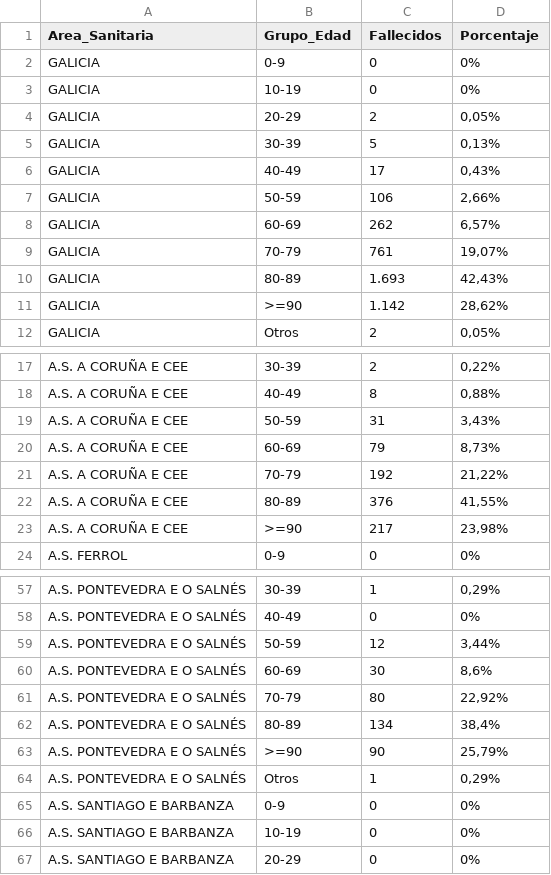
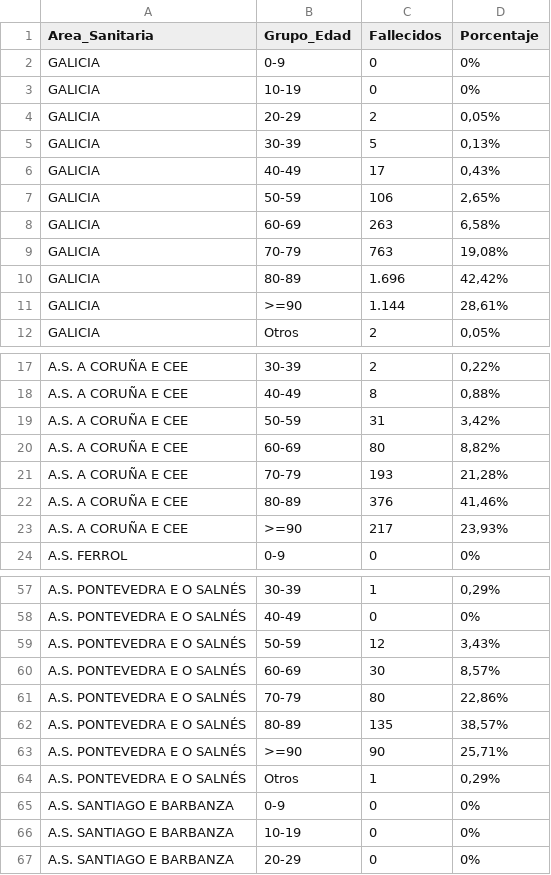
Before and after one commit to jjelosua/sergas-covid19-data, a CSV file: Fallecidos.csv, drawn as a sheet; only a part is shown, gaps mark what is left out; the diff covers the shown part only.

```diff
--- a/Fallecidos.csv
+++ b/Fallecidos.csv
@@ -6,7 +6,7 @@ Area_Sanitaria,Grupo_Edad,Fallecidos,Porcentaje
 "GALICIA","40-49","17","0,43%"
-"GALICIA","50-59","106","2,66%"
-"GALICIA","60-69","262","6,57%"
-"GALICIA","70-79","761","19,07%"
-"GALICIA","80-89","1.693","42,43%"
-"GALICIA",">=90","1.142","28,62%"
+"GALICIA","50-59","106","2,65%"
+"GALICIA","60-69","263","6,58%"
+"GALICIA","70-79","763","19,08%"
+"GALICIA","80-89","1.696","42,42%"
+"GALICIA",">=90","1.144","28,61%"
 "GALICIA","Otros","2","0,05%"
@@ -18,7 +18,7 @@ Area_Sanitaria,Grupo_Edad,Fallecidos,Porcentaje
 "A.S. A CORUÑA E CEE","40-49","8","0,88%"
-"A.S. A CORUÑA E CEE","50-59","31","3,43%"
-"A.S. A CORUÑA E CEE","60-69","79","8,73%"
-"A.S. A CORUÑA E CEE","70-79","192","21,22%"
-"A.S. A CORUÑA E CEE","80-89","376","41,55%"
-"A.S. A CORUÑA E CEE",">=90","217","23,98%"
+"A.S. A CORUÑA E CEE","50-59","31","3,42%"
+"A.S. A CORUÑA E CEE","60-69","80","8,82%"
+"A.S. A CORUÑA E CEE","70-79","193","21,28%"
+"A.S. A CORUÑA E CEE","80-89","376","41,46%"
+"A.S. A CORUÑA E CEE",">=90","217","23,93%"
 "A.S. FERROL","0-9","0","0%"
@@ -58,7 +58,7 @@ Area_Sanitaria,Grupo_Edad,Fallecidos,Porcentaje
 "A.S. PONTEVEDRA E O SALNÉS","40-49","0","0%"
-"A.S. PONTEVEDRA E O SALNÉS","50-59","12","3,44%"
-"A.S. PONTEVEDRA E O SALNÉS","60-69","30","8,6%"
-"A.S. PONTEVEDRA E O SALNÉS","70-79","80","22,92%"
-"A.S. PONTEVEDRA E O SALNÉS","80-89","134","38,4%"
-"A.S. PONTEVEDRA E O SALNÉS",">=90","90","25,79%"
+"A.S. PONTEVEDRA E O SALNÉS","50-59","12","3,43%"
+"A.S. PONTEVEDRA E O SALNÉS","60-69","30","8,57%"
+"A.S. PONTEVEDRA E O SALNÉS","70-79","80","22,86%"
+"A.S. PONTEVEDRA E O SALNÉS","80-89","135","38,57%"
+"A.S. PONTEVEDRA E O SALNÉS",">=90","90","25,71%"
 "A.S. PONTEVEDRA E O SALNÉS","Otros","1","0,29%"
```
Also changed, not shown: 21 edited cells elsewhere in this file, ActivosCuradosFallecidos.csv, OcupacionCamasHospital.csv, 2 other files.
